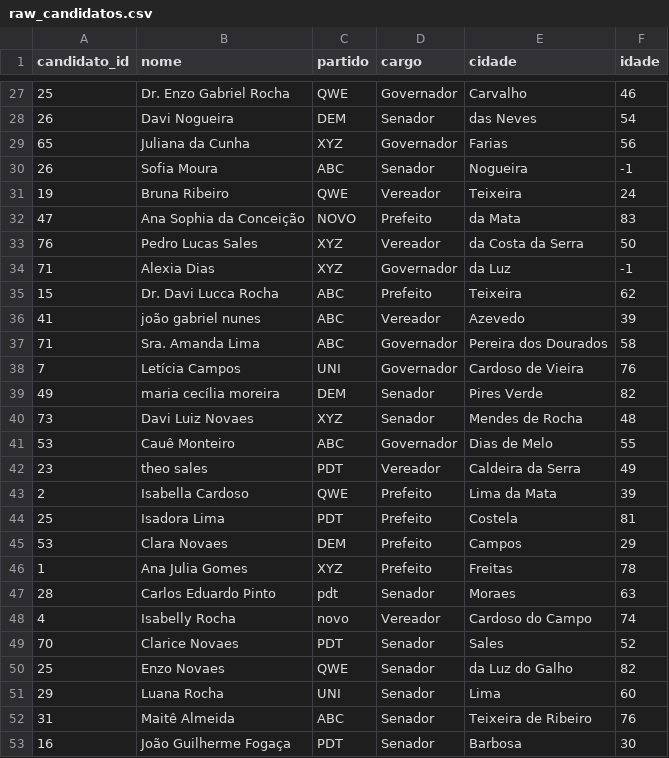
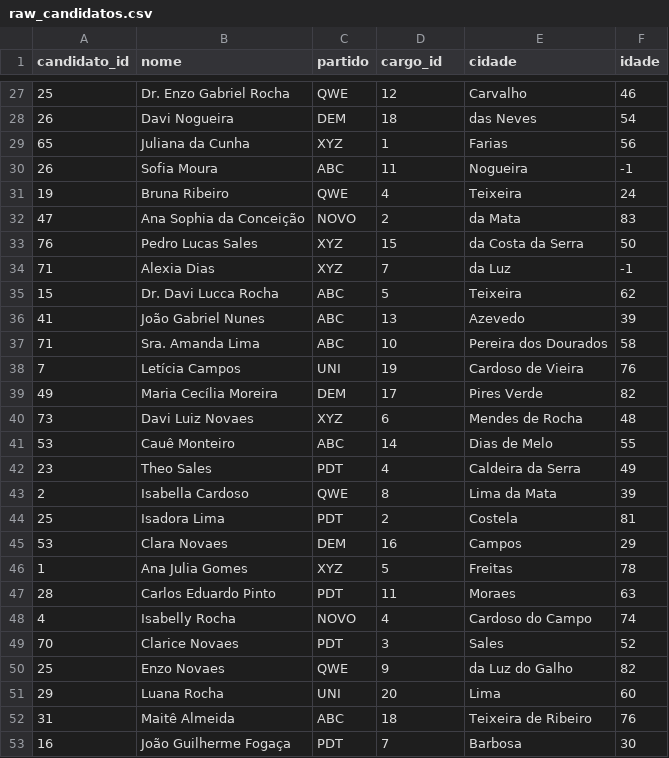
Before and after one commit to LucianoRamosAlves/sql-estudos, a CSV file: project/election/data/raw/candidatos/raw_candidatos.csv, drawn as a sheet; only a part is shown, gaps mark what is left out; the diff covers the shown part only.

```diff
--- a/project/election/data/raw/candidatos/raw_candidatos.csv
+++ b/project/election/data/raw/candidatos/raw_candidatos.csv
@@ -1 +1 @@
-candidato_id,nome,partido,cargo,cidade,idade
+candidato_id,nome,partido,cargo_id,cidade,idade
@@ -27,27 +27,27 @@ candidato_id,nome,partido,cargo,cidade,idade
-25,Dr. Enzo Gabriel Rocha,QWE,Governador,Carvalho,46
-26,Davi Nogueira,DEM,Senador,das Neves,54
-65,Juliana da Cunha,XYZ,Governador,Farias,56
-26,Sofia Moura,ABC,Senador,Nogueira,-1
-19,Bruna Ribeiro,QWE,Vereador,Teixeira,24
-47,Ana Sophia da Conceição,NOVO,Prefeito,da Mata,83
-76,Pedro Lucas Sales,XYZ,Vereador,da Costa da Serra,50
-71,Alexia Dias,XYZ,Governador,da Luz,-1
-15,Dr. Davi Lucca Rocha   ,ABC,Prefeito,Teixeira,62
-41,joão gabriel nunes,ABC,Vereador,Azevedo,39
-71,Sra. Amanda Lima,ABC,Governador,Pereira dos Dourados,58
-7,Letícia Campos,UNI,Governador,Cardoso de Vieira,76
-49,maria cecília moreira,DEM,Senador,Pires Verde,82
-73,Davi Luiz Novaes,XYZ,Senador,Mendes de Rocha,48
-53,Cauê Monteiro,ABC,Governador,Dias de Melo,55
-23,theo sales,PDT,Vereador,Caldeira da Serra,49
-2,Isabella Cardoso,QWE,Prefeito,Lima da Mata,39
-25,Isadora Lima,PDT,Prefeito,Costela,81
-53,Clara Novaes,DEM,Prefeito,Campos,29
-1,Ana Julia Gomes,XYZ,Prefeito,Freitas,78
-28,Carlos Eduardo Pinto,pdt,Senador,Moraes,63
-4,Isabelly Rocha,novo,Vereador,Cardoso do Campo,74
-70,Clarice Novaes,PDT,Senador,Sales,52
-25,Enzo Novaes,QWE,Senador,da Luz do Galho,82
-29,Luana Rocha,UNI,Senador,Lima,60
-31,Maitê Almeida   ,ABC,Senador,Teixeira de Ribeiro,76
-16,João Guilherme Fogaça,PDT,Senador,Barbosa,30
+25,Dr. Enzo Gabriel Rocha,QWE,12,Carvalho,46
+26,Davi Nogueira,DEM,18,das Neves,54
+65,Juliana da Cunha,XYZ,1,Farias,56
+26,Sofia Moura,ABC,11,Nogueira,-1
+19,Bruna Ribeiro,QWE,4,Teixeira,24
+47,Ana Sophia da Conceição,NOVO,2,da Mata,83
+76,Pedro Lucas Sales,XYZ,15,da Costa da Serra,50
+71,Alexia Dias,XYZ,7,da Luz,-1
+15,Dr. Davi Lucca Rocha,ABC,5,Teixeira,62
+41,João Gabriel Nunes,ABC,13,Azevedo,39
+71,Sra. Amanda Lima,ABC,10,Pereira dos Dourados,58
+7,Letícia Campos,UNI,19,Cardoso de Vieira,76
+49,Maria Cecília Moreira,DEM,17,Pires Verde,82
+73,Davi Luiz Novaes,XYZ,6,Mendes de Rocha,48
+53,Cauê Monteiro,ABC,14,Dias de Melo,55
+23,Theo Sales,PDT,4,Caldeira da Serra,49
+2,Isabella Cardoso,QWE,8,Lima da Mata,39
+25,Isadora Lima,PDT,2,Costela,81
+53,Clara Novaes,DEM,16,Campos,29
+1,Ana Julia Gomes,XYZ,5,Freitas,78
+28,Carlos Eduardo Pinto,PDT,11,Moraes,63
+4,Isabelly Rocha,NOVO,4,Cardoso do Campo,74
+70,Clarice Novaes,PDT,3,Sales,52
+25,Enzo Novaes,QWE,9,da Luz do Galho,82
+29,Luana Rocha,UNI,20,Lima,60
+31,Maitê Almeida,ABC,18,Teixeira de Ribeiro,76
+16,João Guilherme Fogaça,PDT,7,Barbosa,30
```
Also changed, not shown: 10 added rows and 89 edited cells elsewhere in this file.
